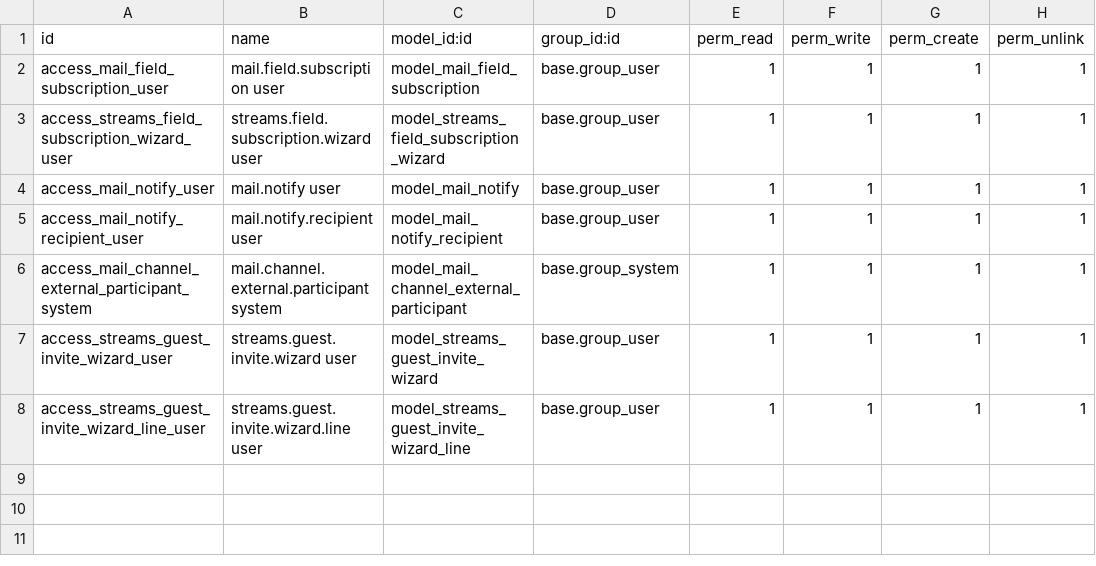
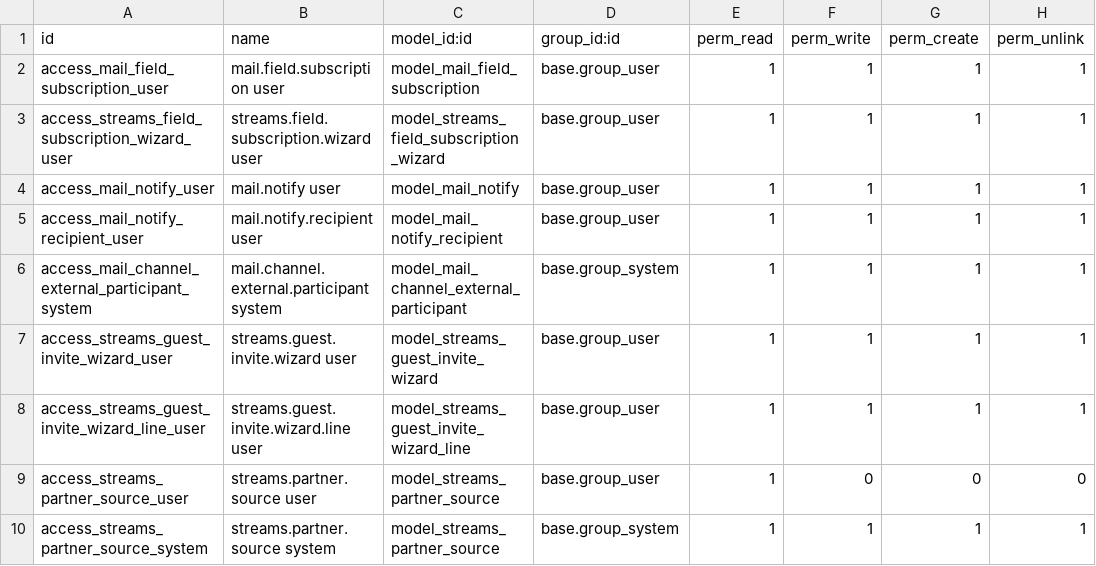
Before and after one commit to oduist/odu_streams, a CSV file: addons/streams/security/ir.model.access.csv, drawn as a sheet; the diff names each change by its address in the sheet, - before the commit and + after, or states it on an @@ line.

```diff
--- a/addons/streams/security/ir.model.access.csv
+++ b/addons/streams/security/ir.model.access.csv
+row 9: access_streams_partner_source_user | streams.partner.source user | model_streams_partner_source | base.group_user | 1 | 0 | 0 | 0
+row 10: access_streams_partner_source_system | streams.partner.source system | model_streams_partner_source | base.group_system | 1 | 1 | 1 | 1
```
Also changed, not shown: 13 other files.
